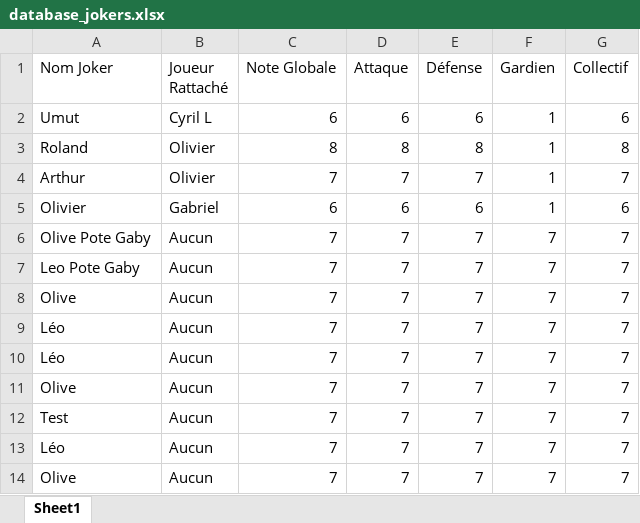
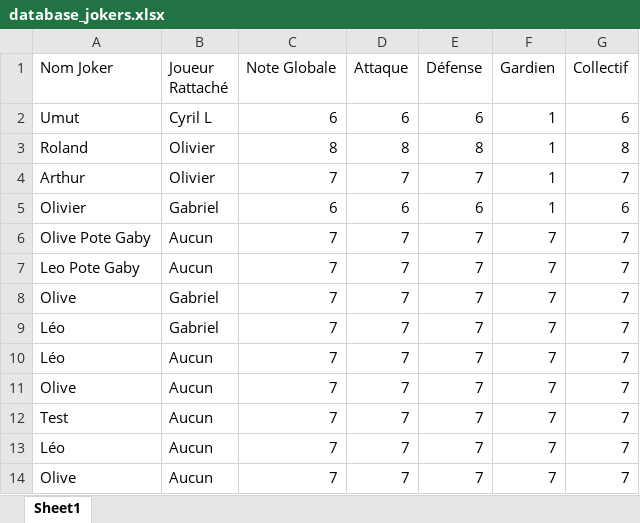
Before and after one commit to benylerikiki/soccer-FFL-v2, an Excel workbook: database_jokers.xlsx, sheet Sheet1, drawn as a sheet; values as stored, in another font and other column widths than the file's, no borders; the diff names each change by its address in the sheet, - before the commit and + after, or states it on an @@ line.

Commit message:
Mise à jour base jokers [via Soccer FFL]

```diff
--- a/database_jokers.xlsx (sheet Sheet1)
+++ b/database_jokers.xlsx (sheet Sheet1)
-B8:B9 (Joueur Rattaché): Aucun
+B8:B9 (Joueur Rattaché): Gabriel
```
